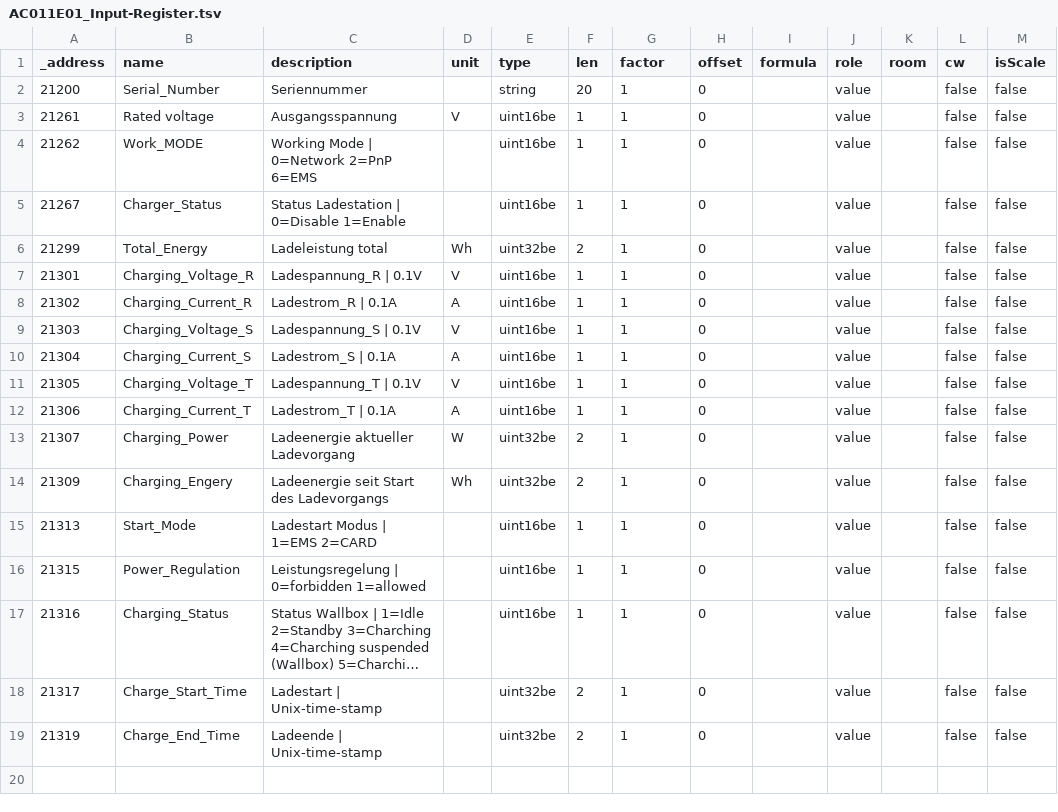
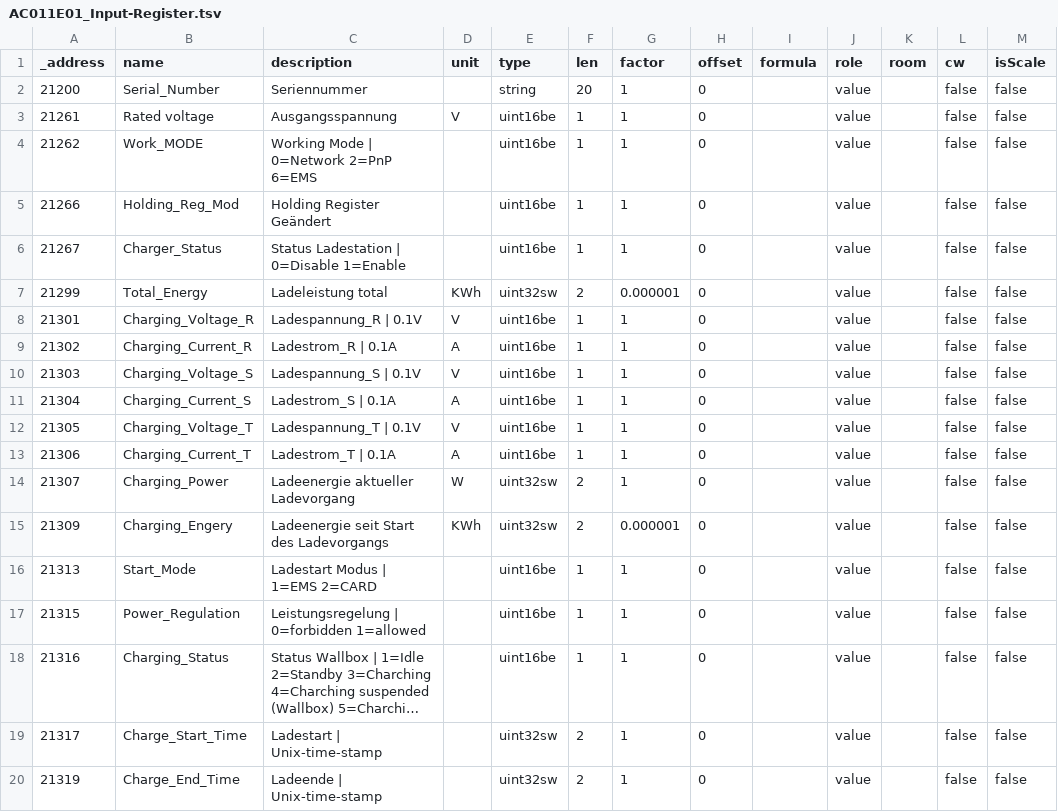
Before and after one commit to shcshc76/sungrow, a TSV file: AC011E01_Input-Register.tsv, drawn as a sheet; long unchanged cells end in …; addresses are those after the commit; the diff names each change by its address in the sheet, - before the commit and + after, or states it on an @@ line.

Commit message:
Updated AC011E01 Register
Word Swap on 32-Bit Register values

```diff
--- a/AC011E01_Input-Register.tsv
+++ b/AC011E01_Input-Register.tsv
+row 5: 21266 | Holding_Reg_Mod | Holding Register Geändert |  | uint16be | 1 | 1 | 0 |  | value |  | false | false
-D7 (unit): Wh
+D7 (unit): KWh
-E7 (type): uint32be
+E7 (type): uint32sw
-G7 (factor): 1
+G7 (factor): 0.000001
-E14:E15 (type): uint32be
+E14:E15 (type): uint32sw
-D15 (unit): Wh
+D15 (unit): KWh
-G15 (factor): 1
+G15 (factor): 0.000001
-E19:E20 (type): uint32be
+E19:E20 (type): uint32sw
```
Also changed, not shown: AC011E01_Holding-Register.tsv.
